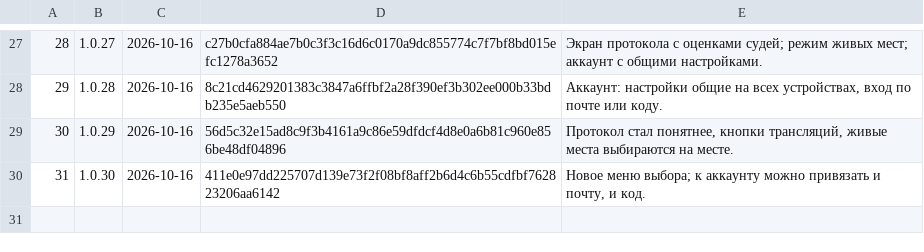
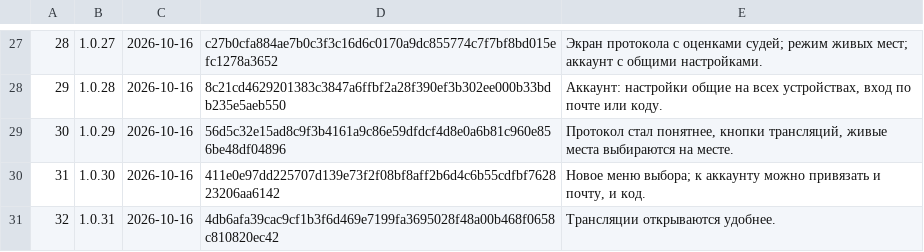
Before and after one commit to xFurya/Starty, a TSV file: tools/released.tsv, drawn as a sheet; only a part is shown, gaps mark what is left out; the diff names each change by its address in the sheet, - before the commit and + after, or states it on an @@ line.

```diff
--- a/tools/released.tsv
+++ b/tools/released.tsv
+row 31: 32 | 1.0.31 | 2026-10-16 | 4db6afa39cac9cf1b3f6d469e7199fa3695028f48a00b468f0658c810820ec42 | Трансляции открываются удобнее.
```
Also changed, not shown: 5 other files.
